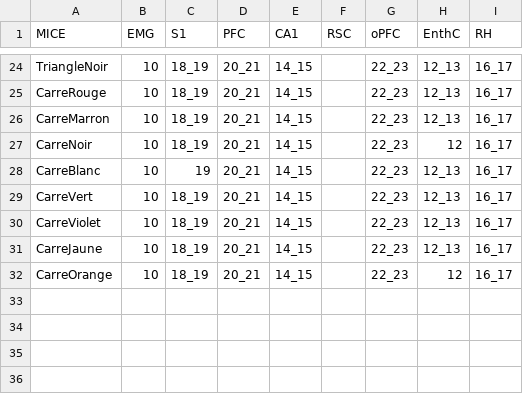
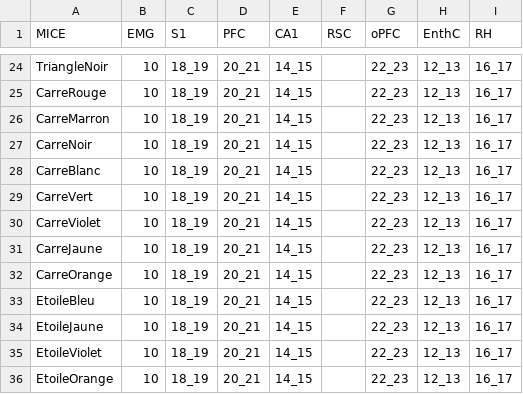
Before and after one commit to melodieborel/HayLabAnalysis, a CSV file: python/_LFP_coordinates_of_all_mice.csv, drawn as a sheet; only a part is shown, gaps mark what is left out.

```diff
--- a/python/_LFP_coordinates_of_all_mice.csv
+++ b/python/_LFP_coordinates_of_all_mice.csv
@@ -26,4 +26,4 @@ CarreRouge;10;18_19;20_21;14_15;;22_23;12_13;16_17
 CarreMarron;10;18_19;20_21;14_15;;22_23;12_13;16_17
-CarreNoir;10;18_19;20_21;14_15;;22_23;12;16_17
-CarreBlanc;10;19;20_21;14_15;;22_23;12_13;16_17
+CarreNoir;10;18_19;20_21;14_15;;22_23;12_13;16_17
+CarreBlanc;10;18_19;20_21;14_15;;22_23;12_13;16_17
 CarreVert;10;18_19;20_21;14_15;;22_23;12_13;16_17
@@ -31,2 +31,6 @@ CarreViolet;10;18_19;20_21;14_15;;22_23;12_13;16_17
 CarreJaune;10;18_19;20_21;14_15;;22_23;12_13;16_17
-CarreOrange;10;18_19;20_21;14_15;;22_23;12;16_17
+CarreOrange;10;18_19;20_21;14_15;;22_23;12_13;16_17
+EtoileBleu;10;18_19;20_21;14_15;;22_23;12_13;16_17
+EtoileJaune;10;18_19;20_21;14_15;;22_23;12_13;16_17
+EtoileViolet;10;18_19;20_21;14_15;;22_23;12_13;16_17
+EtoileOrange;10;18_19;20_21;14_15;;22_23;12_13;16_17
```
Also changed, not shown: python/_MouseID_ImplantColorCode.csv, 11 other files.
